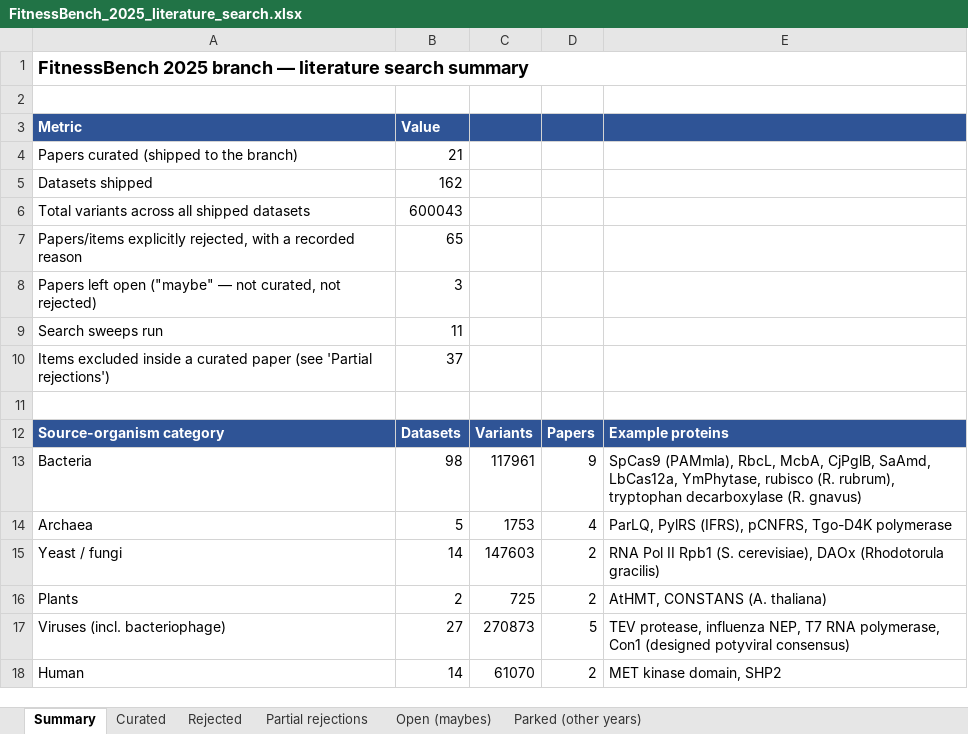
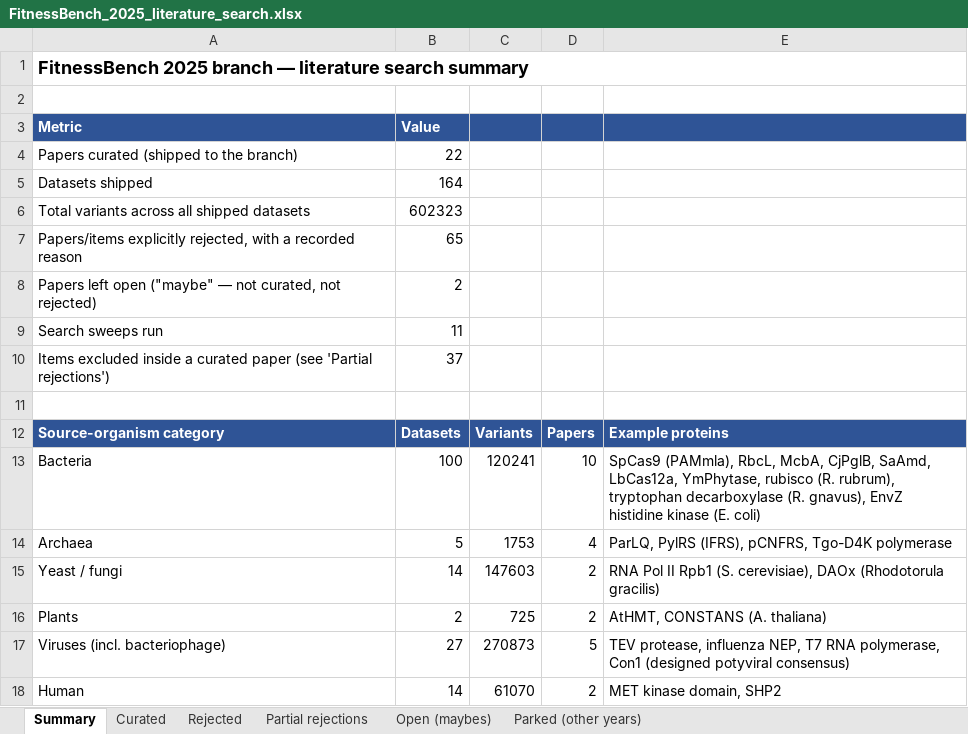
Before and after one commit to JYT86/fitnessbench, an Excel workbook: FitnessBench_2025_literature_search.xlsx, sheet Summary, drawn as a sheet; only a part is shown; values as stored, in another font and other column widths than the file's, no borders; the diff names each change by its address in the sheet, - before the commit and + after, or states it on an @@ line.

```diff
--- a/FitnessBench_2025_literature_search.xlsx (sheet Summary)
+++ b/FitnessBench_2025_literature_search.xlsx (sheet Summary)
-B4 (Value): 21
+B4 (Value): 22
-B5 (Value): 162
+B5 (Value): 164
-B6 (Value): 600043
+B6 (Value): 602323
-B8 (Value): 3
+B8 (Value): 2
-B13 (Value): 98
+B13 (Value): 100
-C13: 117961
+C13: 120241
-D13: 9
+D13: 10
-E13: …decarboxylase (R. gnavus)
+E13: …decarboxylase (R. gnavus), EnvZ histidine kinase (E. coli)
```
Also changed, not shown: sheet Curated, sheet Open (maybes), sheet Partial rejections, 6 other files.
